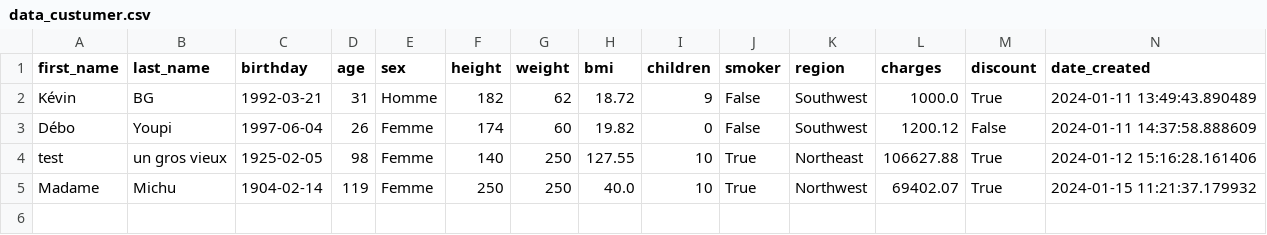
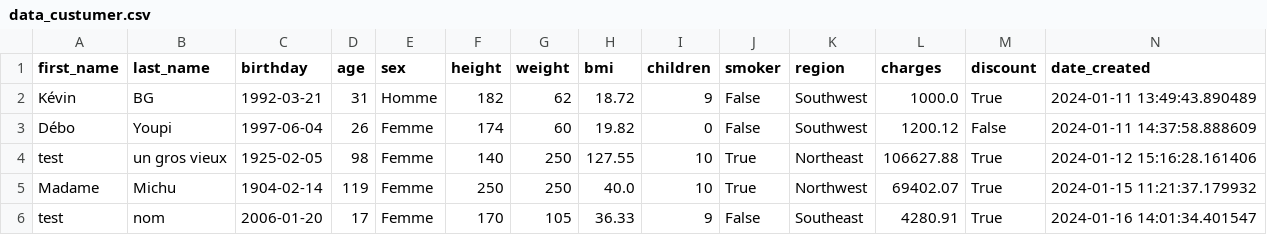
Before and after one commit to ChristianPRO1982/insurance_premium_SC, a CSV file: data_custumer.csv, drawn as a sheet; the diff names each change by its address in the sheet, - before the commit and + after, or states it on an @@ line.

```diff
--- a/data_custumer.csv
+++ b/data_custumer.csv
+row 6: test | nom | 2006-01-20 | 17 | Femme | 170 | 105 | 36.33 | 9 | False | Southeast | 4280.91 | True | 2024-01-16 14:01:34.401547
```
Also changed, not shown: 3 other files.
